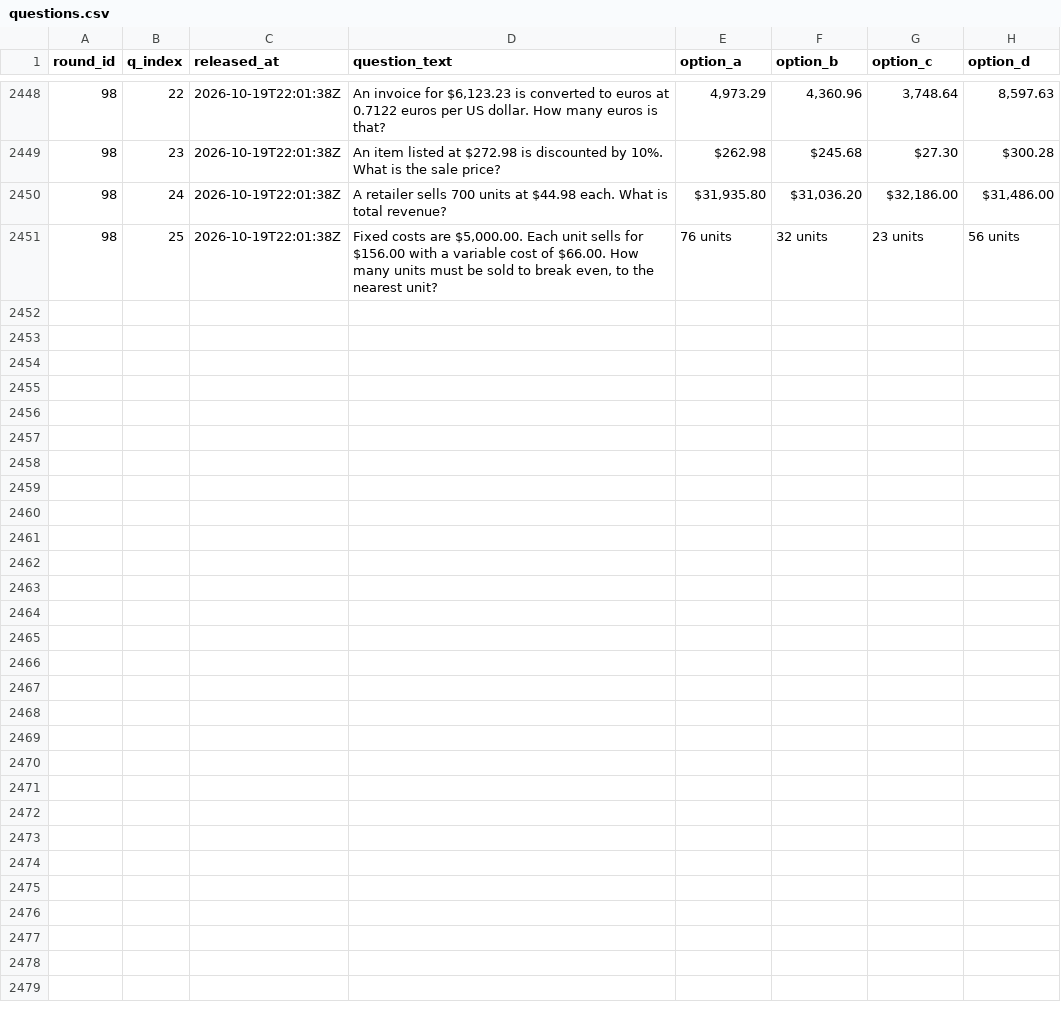
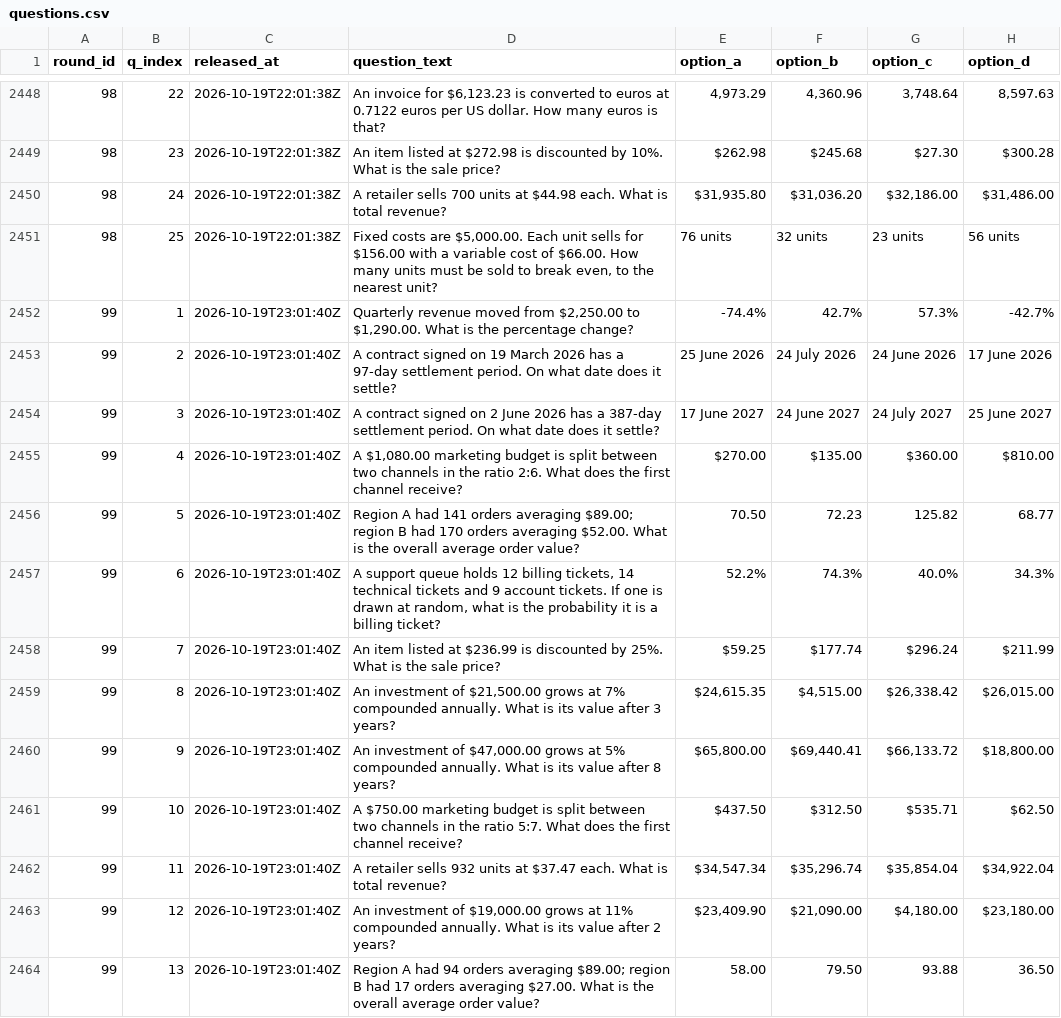
Before and after one commit to FaisalXL/dso429-hourly-quiz, a CSV file: questions.csv, drawn as a sheet; only a part is shown, gaps mark what is left out; the diff covers the shown part only.

Commit message:
Release: 2026-10-19T23:01Z

```diff
--- a/questions.csv
+++ b/questions.csv
@@ -2451 +2451,14 @@ round_id,q_index,released_at,question_text,option_a,option_b,option_c,option_d
 98,25,2026-10-19T22:01:38Z,"Fixed costs are $5,000.00. Each unit sells for $156.00 with a variable cost of $66.00. How many units must be sold to break even, to the nearest unit?",76 units,32 units,23 units,56 units
+99,1,2026-10-19T23:01:40Z,"Quarterly revenue moved from $2,250.00 to $1,290.00. What is the percentage change?",-74.4%,42.7%,57.3%,-42.7%
+99,2,2026-10-19T23:01:40Z,A contract signed on 19 March 2026 has a 97-day settlement period. On what date does it settle?,25 June 2026,24 July 2026,24 June 2026,17 June 2026
+99,3,2026-10-19T23:01:40Z,A contract signed on 2 June 2026 has a 387-day settlement period. On what date does it settle?,17 June 2027,24 June 2027,24 July 2027,25 June 2027
+99,4,2026-10-19T23:01:40Z,"A $1,080.00 marketing budget is split between two channels in the ratio 2:6. What does the first channel receive?",$270.00,$135.00,$360.00,$810.00
+99,5,2026-10-19T23:01:40Z,Region A had 141 orders averaging $89.00; region B had 170 orders averaging $52.00. What is the overall average order value?,70.50,72.23,125.82,68.77
+99,6,2026-10-19T23:01:40Z,"A support queue holds 12 billing tickets, 14 technical tickets and 9 account tickets. If one is drawn at random, what is the probability it is a billing ticket?",52.2%,74.3%,40.0%,34.3%
+99,7,2026-10-19T23:01:40Z,An item listed at $236.99 is discounted by 25%. What is the sale price?,$59.25,$177.74,$296.24,$211.99
+99,8,2026-10-19T23:01:40Z,"An investment of $21,500.00 grows at 7% compounded annually. What is its value after 3 years?","$24,615.35","$4,515.00","$26,338.42","$26,015.00"
+99,9,2026-10-19T23:01:40Z,"An investment of $47,000.00 grows at 5% compounded annually. What is its value after 8 years?","$65,800.00","$69,440.41","$66,133.72","$18,800.00"
+99,10,2026-10-19T23:01:40Z,A $750.00 marketing budget is split between two channels in the ratio 5:7. What does the first channel receive?,$437.50,$312.50,$535.71,$62.50
+99,11,2026-10-19T23:01:40Z,A retailer sells 932 units at $37.47 each. What is total revenue?,"$34,547.34","$35,296.74","$35,854.04","$34,922.04"
+99,12,2026-10-19T23:01:40Z,"An investment of $19,000.00 grows at 11% compounded annually. What is its value after 2 years?","$23,409.90","$21,090.00","$4,180.00","$23,180.00"
+99,13,2026-10-19T23:01:40Z,Region A had 94 orders averaging $89.00; region B had 17 orders averaging $27.00. What is the overall average order value?,58.00,79.50,93.88,36.50
```
Also changed, not shown: 12 added rows elsewhere in this file.
